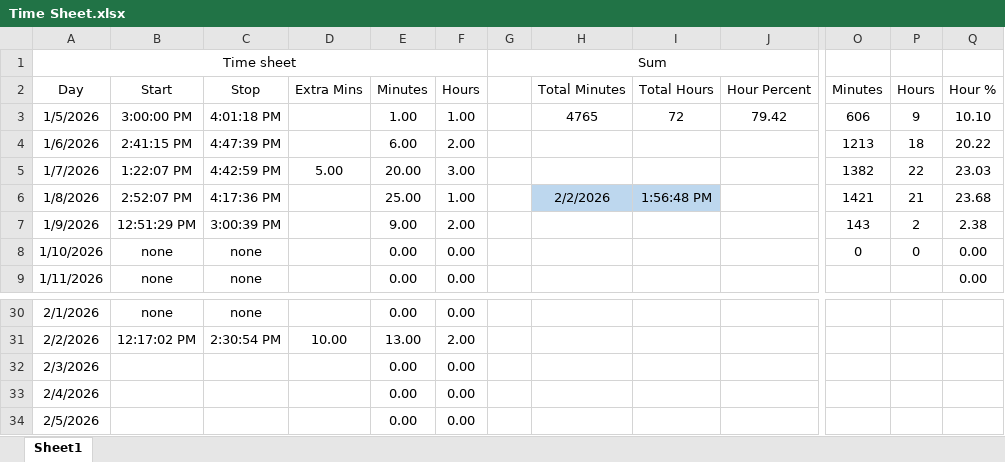
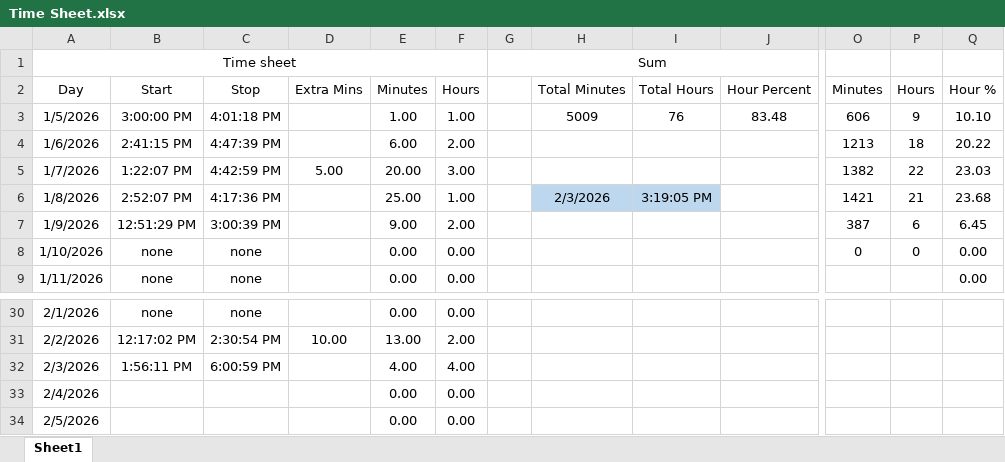
Before and after one commit to supertrey2004/Secure-Multi-Layer-Network-Project---Capstone, an Excel workbook: Baseline_docs/Time Sheet.xlsx, sheet Sheet1, drawn as a sheet; only a part is shown, gaps mark what is left out; values as stored, in another font and other column widths than the file's, no borders; table styles not drawn; the diff names each change by its address in the sheet, - before the commit and + after, or states it on an @@ line.

```diff
--- a/Baseline_docs/Time Sheet.xlsx (sheet Sheet1)
+++ b/Baseline_docs/Time Sheet.xlsx (sheet Sheet1)
-H3 (Total Minutes): 4765
+H3 (Total Minutes): 5009
-I3 (Total Hours): 72
+I3 (Total Hours): 76
-J3 (Hour Percent): 79.42
+J3 (Hour Percent): 83.48
-H6 (Total Minutes): 2/2/2026
+H6 (Total Minutes): 2/3/2026
-I6 (Total Hours): 1:56:48 PM
+I6 (Total Hours): 3:19:05 PM
-O7 (Minutes): 143
+O7 (Minutes): 387
-P7 (Hours): 2
+P7 (Hours): 6
-Q7 (Hour %): 2.38
+Q7 (Hour %): 6.45
-B32 (Start): (empty)
+B32 (Start): 1:56:11 PM
-C32 (Stop): (empty)
+C32 (Stop): 6:00:59 PM
-E32 (Minutes): 0.00
+E32 (Minutes): 4.00
-F32 (Hours): 0.00
+F32 (Hours): 4.00
```
Also changed, not shown: 4 other files.
